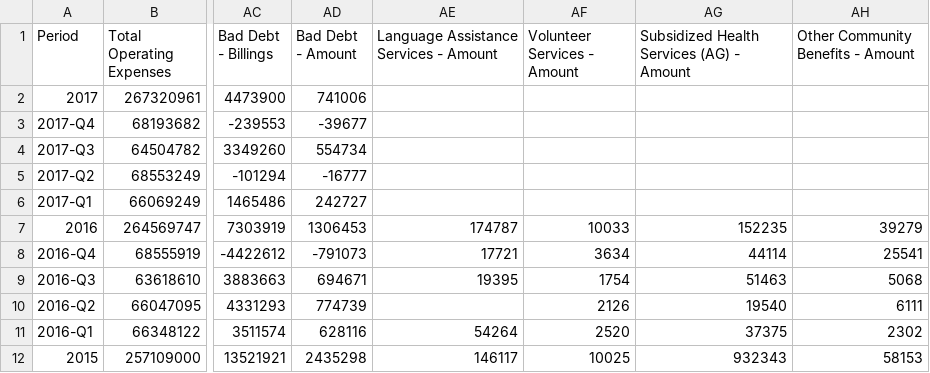
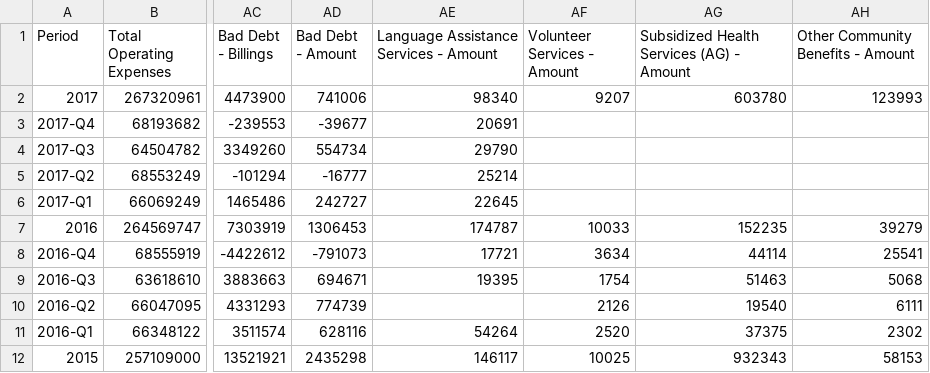
Before and after one commit to PresenceHealth/communitytouch, a CSV file: data/PRMC.csv, drawn as a sheet; only a part is shown, gaps mark what is left out; the diff names each change by its address in the sheet, - before the commit and + after, or states it on an @@ line.

```diff
--- a/data/PRMC.csv
+++ b/data/PRMC.csv
-AE2: (empty)
+AE2: 98340
-AF2 (Volunteer Services - Amount): (empty)
+AF2 (Volunteer Services - Amount): 9207
-AG2: (empty)
+AG2: 603780
-AH2: (empty)
+AH2: 123993
-AE3: (empty)
+AE3: 20691
-AE4: (empty)
+AE4: 29790
-AE5: (empty)
+AE5: 25214
-AE6: (empty)
+AE6: 22645
```
Also changed, not shown: data/PCMC.csv, data/PLC.csv, 12 other files.
